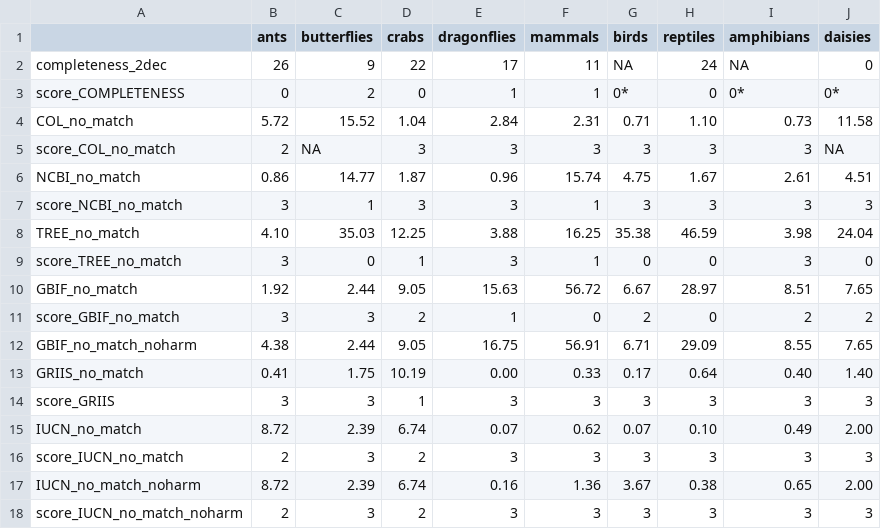
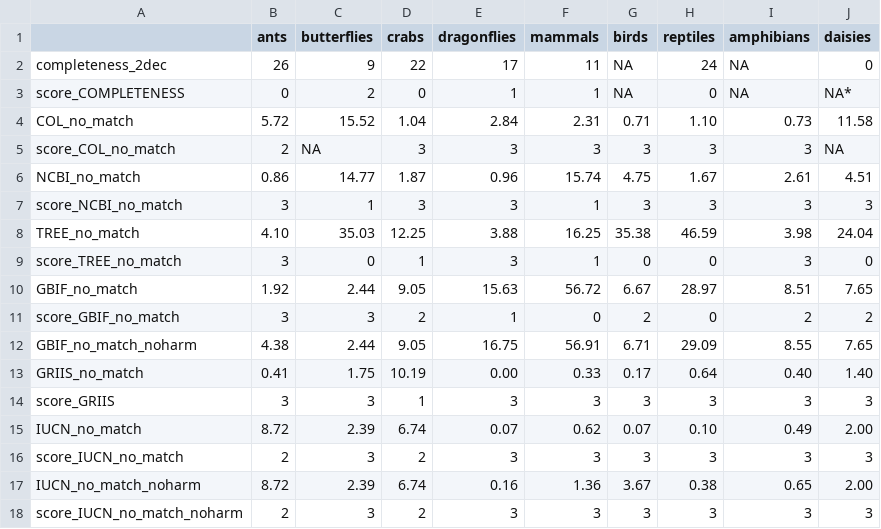
Before and after one commit to AquaAuma/review_gist, a CSV file: results/matching_results_scores.csv, drawn as a sheet.

```diff
--- a/results/matching_results_scores.csv
+++ b/results/matching_results_scores.csv
@@ -2,3 +2,3 @@
 "completeness_2dec","26"," 9","22","17","11",NA,"24",NA," 0"
-"score_COMPLETENESS","0","2","0","1","1","0*","0","0*","0*"
+"score_COMPLETENESS","0","2","0","1","1","NA","0","NA","NA*"
 "COL_no_match"," 5.72","15.52"," 1.04"," 2.84"," 2.31"," 0.71"," 1.10"," 0.73","11.58"
```
Also changed, not shown: 1 other file.
